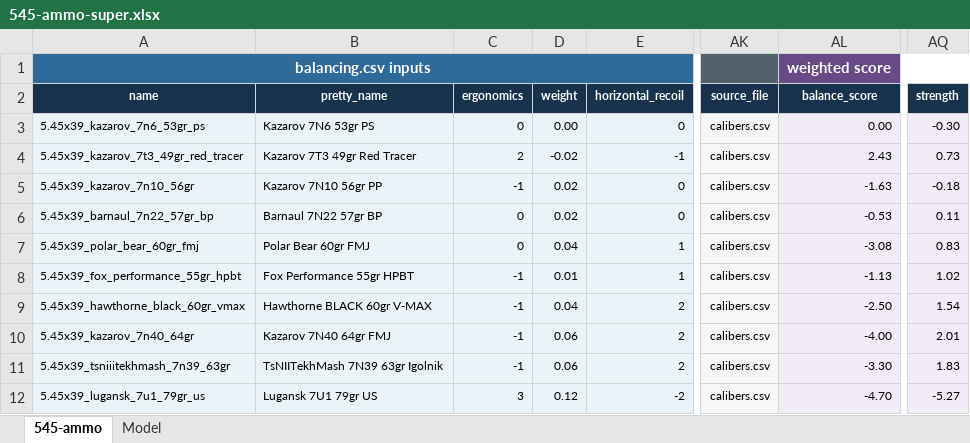
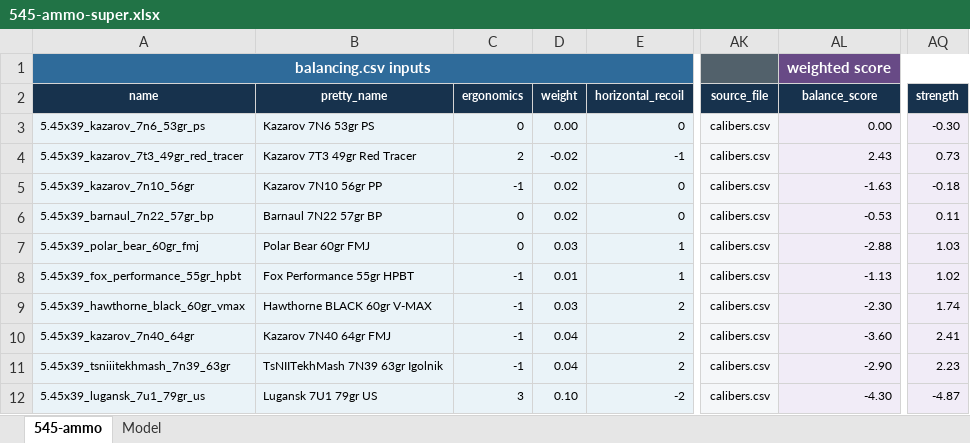
Before and after one commit to recoil-group/deadline-balancing, an Excel workbook: changes/545-ammo-super.xlsx, sheet 545-ammo, drawn as a sheet; only a part is shown, gaps mark what is left out; values as stored, in another font and other column widths than the file's, no borders; charts and pictures and conditional formats and table styles not drawn; the diff names each change by its address in the sheet, - before the commit and + after, or states it on an @@ line.

Commit message:
make bullet weights less exaggerated (80gr/30 bullets to 0.01 weight)

```diff
--- a/changes/545-ammo-super.xlsx (sheet 545-ammo)
+++ b/changes/545-ammo-super.xlsx (sheet 545-ammo)
-D7 (weight): 0.04
+D7 (weight): 0.03
-AL7 (balance_score): -3.08
+AL7 (balance_score): -2.88
-AQ7 (strength): 0.83
+AQ7 (strength): 1.03
-D9 (weight): 0.04
+D9 (weight): 0.03
-AL9 (balance_score): -2.50
+AL9 (balance_score): -2.30
-AQ9 (strength): 1.54
+AQ9 (strength): 1.74
-D10:D11 (weight): 0.06
+D10:D11 (weight): 0.04
-AL10 (balance_score): -4.00
+AL10 (balance_score): -3.60
-AQ10 (strength): 2.01
+AQ10 (strength): 2.41
-AL11 (balance_score): -3.30
+AL11 (balance_score): -2.90
-AQ11 (strength): 1.83
+AQ11 (strength): 2.23
-D12 (weight): 0.12
+D12 (weight): 0.10
-AL12 (balance_score): -4.70
+AL12 (balance_score): -4.30
-AQ12 (strength): -5.27
+AQ12 (strength): -4.87
```
Also changed, not shown: changes/556-ammo-super.xlsx, 4 other files.
